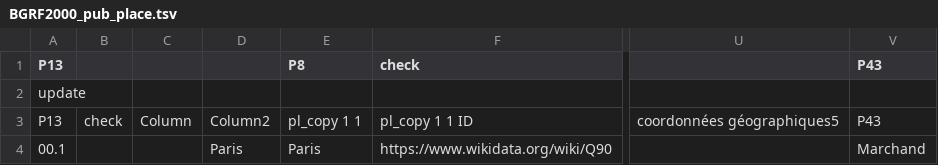
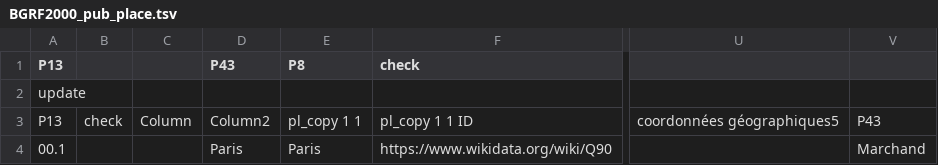
Before and after one commit to MiMoText/Wikibase-Bot, a TSV file: data/BGRF2000_pub_place.tsv, drawn as a sheet; only a part is shown, gaps mark what is left out; the diff names each change by its address in the sheet, - before the commit and + after, or states it on an @@ line.

Commit message:
corrected P43 header column

```diff
--- a/data/BGRF2000_pub_place.tsv
+++ b/data/BGRF2000_pub_place.tsv
-D1: (empty)
+D1: P43
-V1: P43
+V1: (empty)
```
Also changed, not shown: 1 other file.
